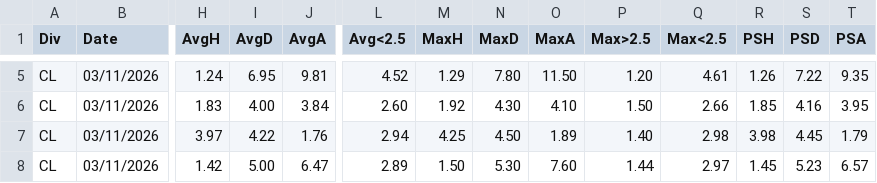
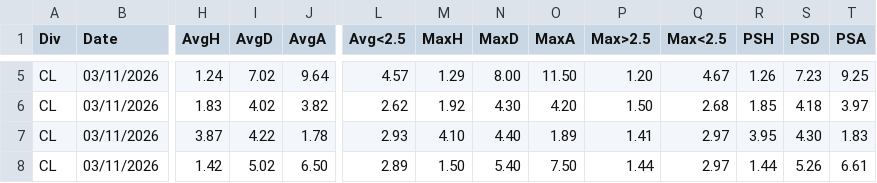
Before and after one commit to dcoyusufko/oran-veri, a CSV file: data/kupa/aktif.csv, drawn as a sheet; only a part is shown, gaps mark what is left out; the diff covers the shown part only; the diff names each change by its address in the sheet, - before the commit and + after, or states it on an @@ line.

```diff
--- a/data/kupa/aktif.csv
+++ b/data/kupa/aktif.csv
-I5 (AvgD): 6.95
+I5 (AvgD): 7.02
-J5 (AvgA): 9.81
+J5 (AvgA): 9.64
-L5 (Avg<2.5): 4.52
+L5 (Avg<2.5): 4.57
-N5 (MaxD): 7.80
+N5 (MaxD): 8.00
-Q5 (Max<2.5): 4.61
+Q5 (Max<2.5): 4.67
-S5 (PSD): 7.22
+S5 (PSD): 7.23
-T5 (PSA): 9.35
+T5 (PSA): 9.25
-I6 (AvgD): 4.00
+I6 (AvgD): 4.02
-J6 (AvgA): 3.84
+J6 (AvgA): 3.82
-L6 (Avg<2.5): 2.60
+L6 (Avg<2.5): 2.62
-O6 (MaxA): 4.10
+O6 (MaxA): 4.20
-Q6 (Max<2.5): 2.66
+Q6 (Max<2.5): 2.68
-S6 (PSD): 4.16
+S6 (PSD): 4.18
-T6 (PSA): 3.95
+T6 (PSA): 3.97
-H7 (AvgH): 3.97
+H7 (AvgH): 3.87
-J7 (AvgA): 1.76
+J7 (AvgA): 1.78
-L7 (Avg<2.5): 2.94
+L7 (Avg<2.5): 2.93
-M7 (MaxH): 4.25
+M7 (MaxH): 4.10
-N7 (MaxD): 4.50
+N7 (MaxD): 4.40
-P7 (Max>2.5): 1.40
+P7 (Max>2.5): 1.41
-Q7 (Max<2.5): 2.98
+Q7 (Max<2.5): 2.97
-R7 (PSH): 3.98
+R7 (PSH): 3.95
-S7 (PSD): 4.45
+S7 (PSD): 4.30
-T7 (PSA): 1.79
+T7 (PSA): 1.83
-I8 (AvgD): 5.00
+I8 (AvgD): 5.02
-J8 (AvgA): 6.47
+J8 (AvgA): 6.50
-N8 (MaxD): 5.30
+N8 (MaxD): 5.40
-O8 (MaxA): 7.60
+O8 (MaxA): 7.50
-R8 (PSH): 1.45
+R8 (PSH): 1.44
-S8 (PSD): 5.23
+S8 (PSD): 5.26
-T8 (PSA): 6.57
+T8 (PSA): 6.61
```
Also changed, not shown: 3 added rows and 49 edited cells elsewhere in this file.
